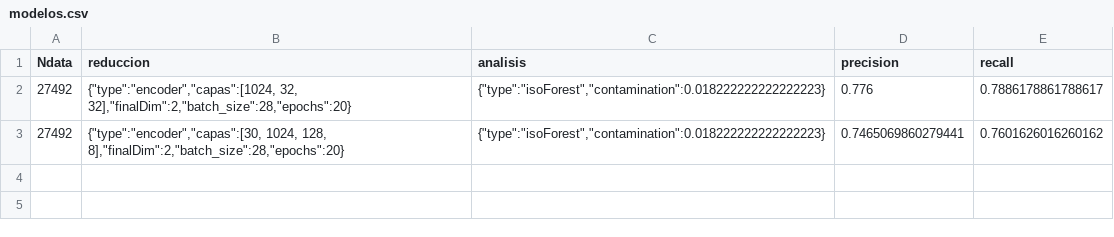
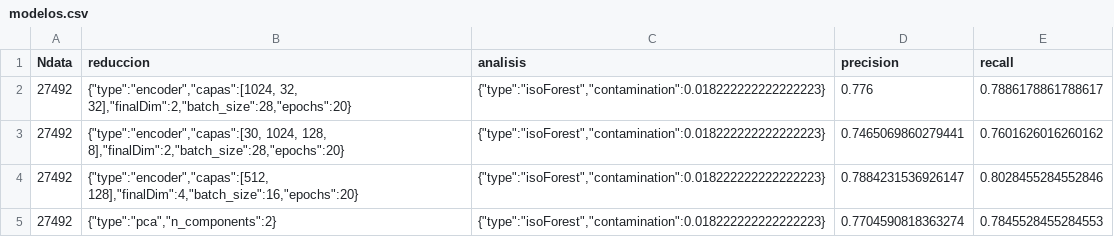
Before and after one commit to VictorCalzada/fraud_detection, a CSV file: modelos.csv, drawn as a sheet.

Commit message:
Nuevos modelos

```diff
--- a/modelos.csv
+++ b/modelos.csv
@@ -3 +3,3 @@ Ndata;reduccion;analisis;precision;recall
 27492;{"type":"encoder","capas":[30, 1024, 128, 8],"finalDim":2,"batch_size":28,"epochs":20};{"type":"isoForest","contamination":0.018222222222222223};0.7465069860279441;0.7601626016260162
+27492;{"type":"encoder","capas":[512, 128],"finalDim":4,"batch_size":16,"epochs":20};{"type":"isoForest","contamination":0.018222222222222223};0.7884231536926147;0.8028455284552846
+27492;{"type":"pca","n_components":2};{"type":"isoForest","contamination":0.018222222222222223};0.7704590818363274;0.7845528455284553
```
